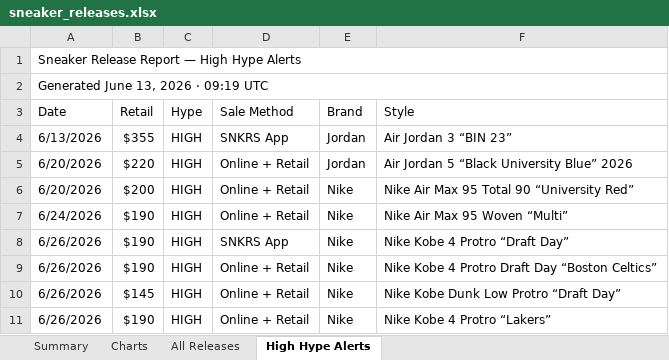
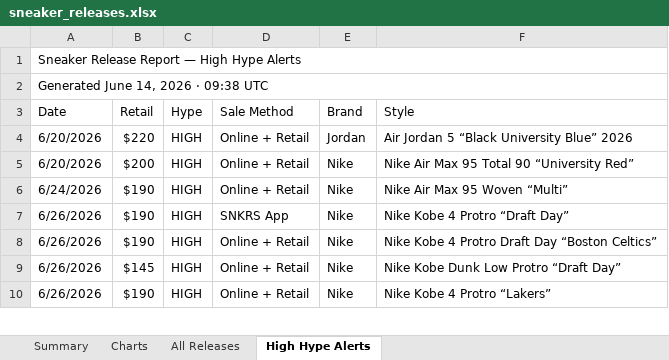
Before and after one commit to lordnader2002-sudo/Shoe-Tracker-v2, an Excel workbook: docs/data/sneaker_releases.xlsx, sheet High Hype Alerts, drawn as a sheet; only a part is shown; values as stored, in another font and other column widths than the file's, no cell formats; the diff names each change by its address in the sheet, - before the commit and + after, or states it on an @@ line.

```diff
--- a/docs/data/sneaker_releases.xlsx (sheet High Hype Alerts)
+++ b/docs/data/sneaker_releases.xlsx (sheet High Hype Alerts)
-A2 (Date): Generated June 13, 2026 · 09:19 UTC
+A2 (Date): Generated June 14, 2026 · 09:38 UTC
-row 4: 6/13/2026 | $355 | HIGH | SNKRS App | Jordan | Air Jordan 3 “BIN 23”
```
Also changed, not shown: sheet Summary, sheet All Releases, sheet Charts, cell formats, reports/sneaker_releases.xlsx, 1 other file.
